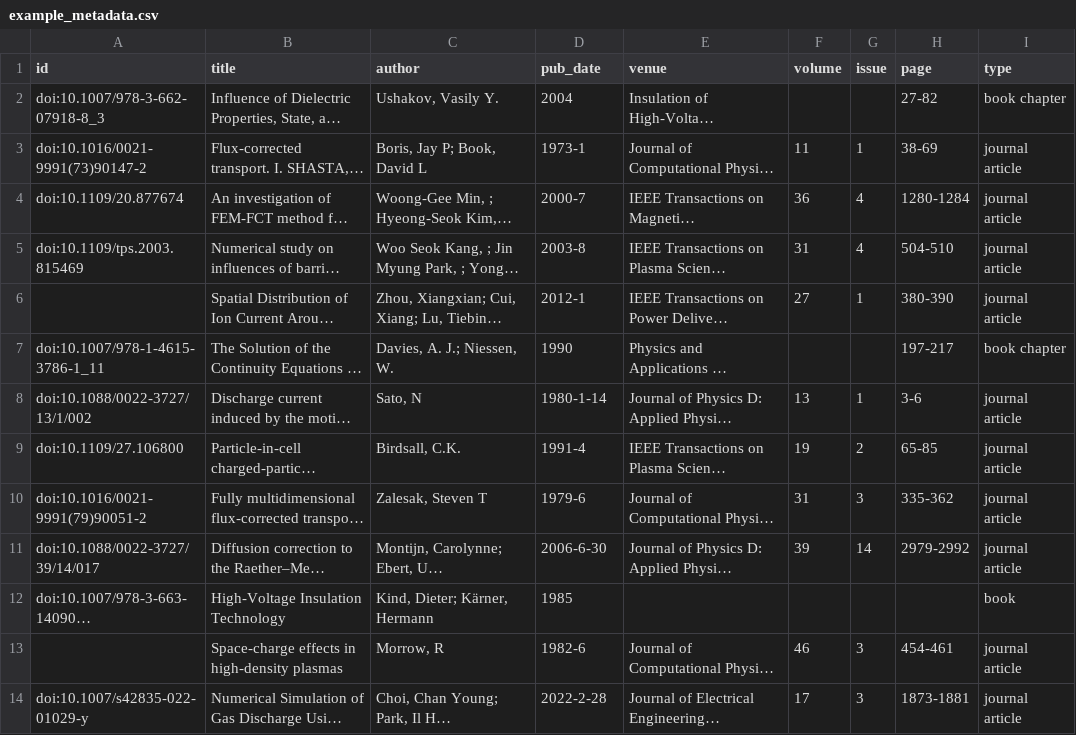
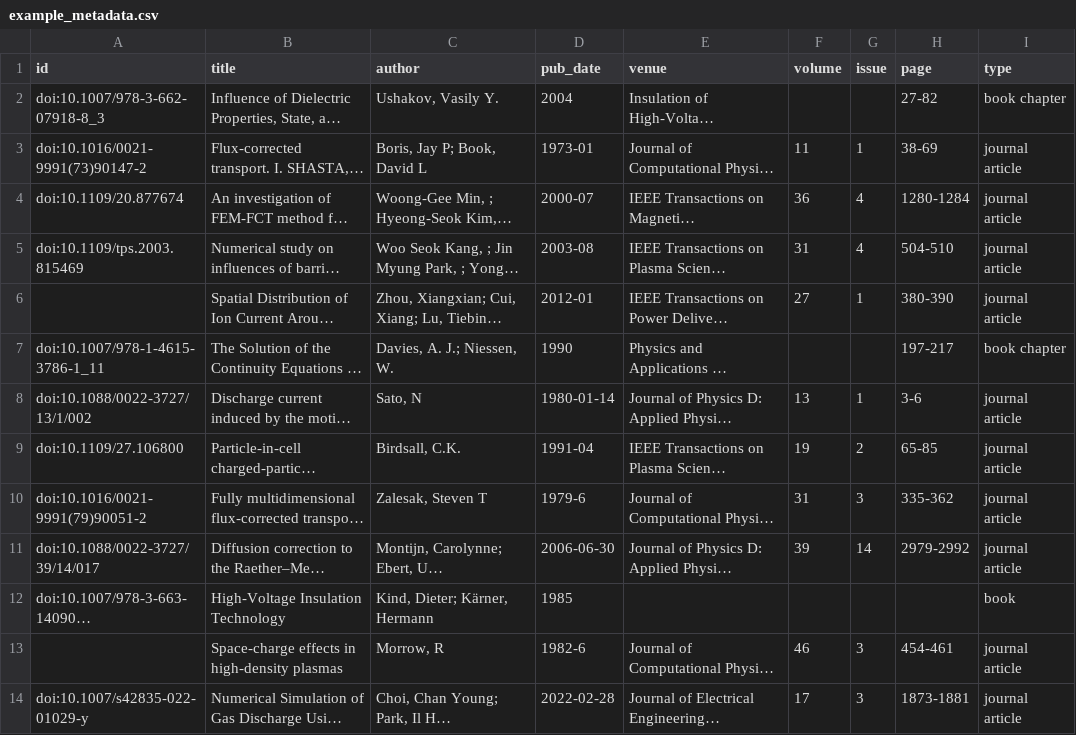
Before and after one commit to opencitations/oc_meta, a CSV file: example_metadata.csv, drawn as a sheet; only a part is shown; long unchanged cells end in …; the diff names each change by its address in the sheet, - before the commit and + after, or states it on an @@ line.

Commit message:
Update example_metadata.csv

```diff
--- a/example_metadata.csv
+++ b/example_metadata.csv
-D3 (pub_date): 1973-1
+D3 (pub_date): 1973-01
-D4 (pub_date): 2000-7
+D4 (pub_date): 2000-07
-D5 (pub_date): 2003-8
+D5 (pub_date): 2003-08
-D6 (pub_date): 2012-1
+D6 (pub_date): 2012-01
-D8 (pub_date): 1980-1-14
+D8 (pub_date): 1980-01-14
-D9 (pub_date): 1991-4
+D9 (pub_date): 1991-04
-D11 (pub_date): 2006-6-30
+D11 (pub_date): 2006-06-30
-D14 (pub_date): 2022-2-28
+D14 (pub_date): 2022-02-28
```
